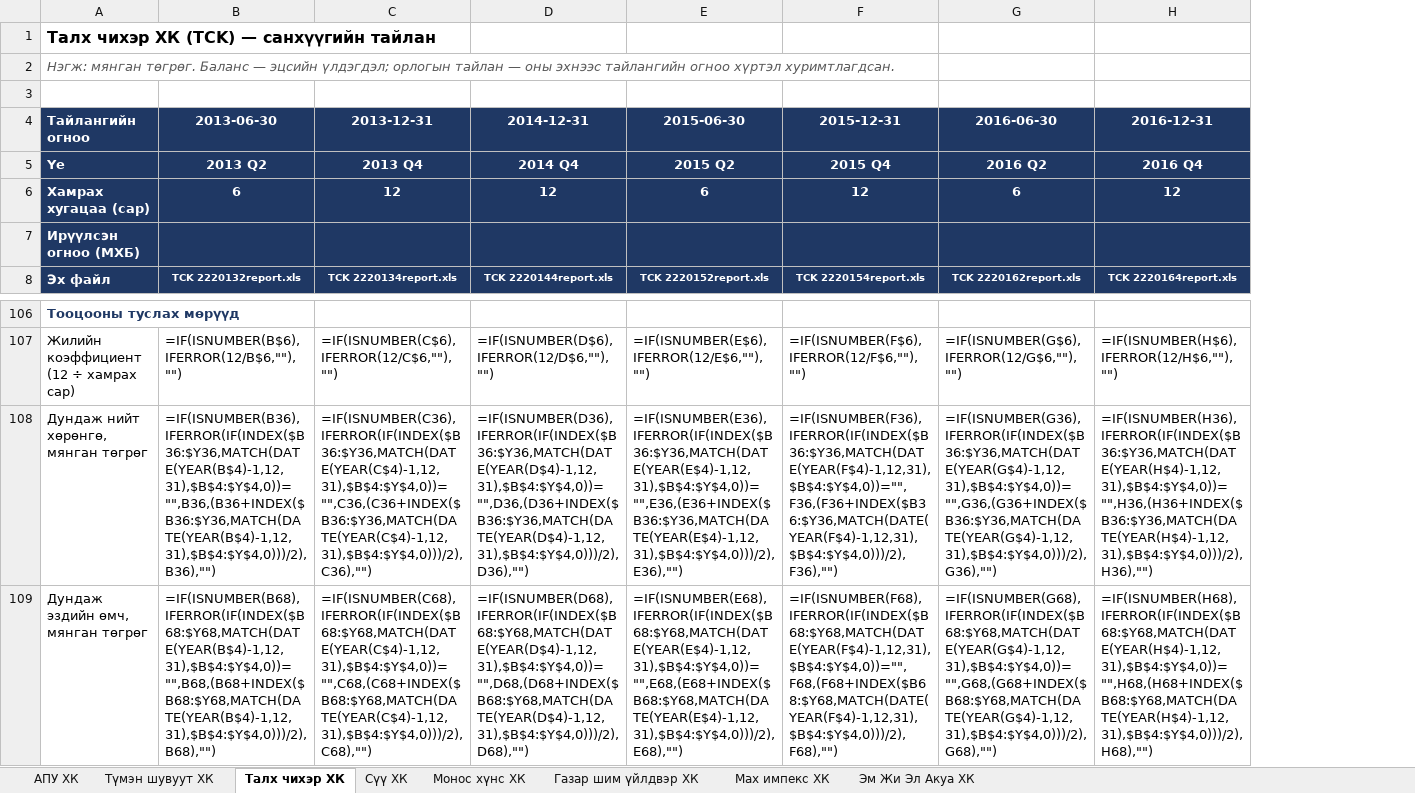
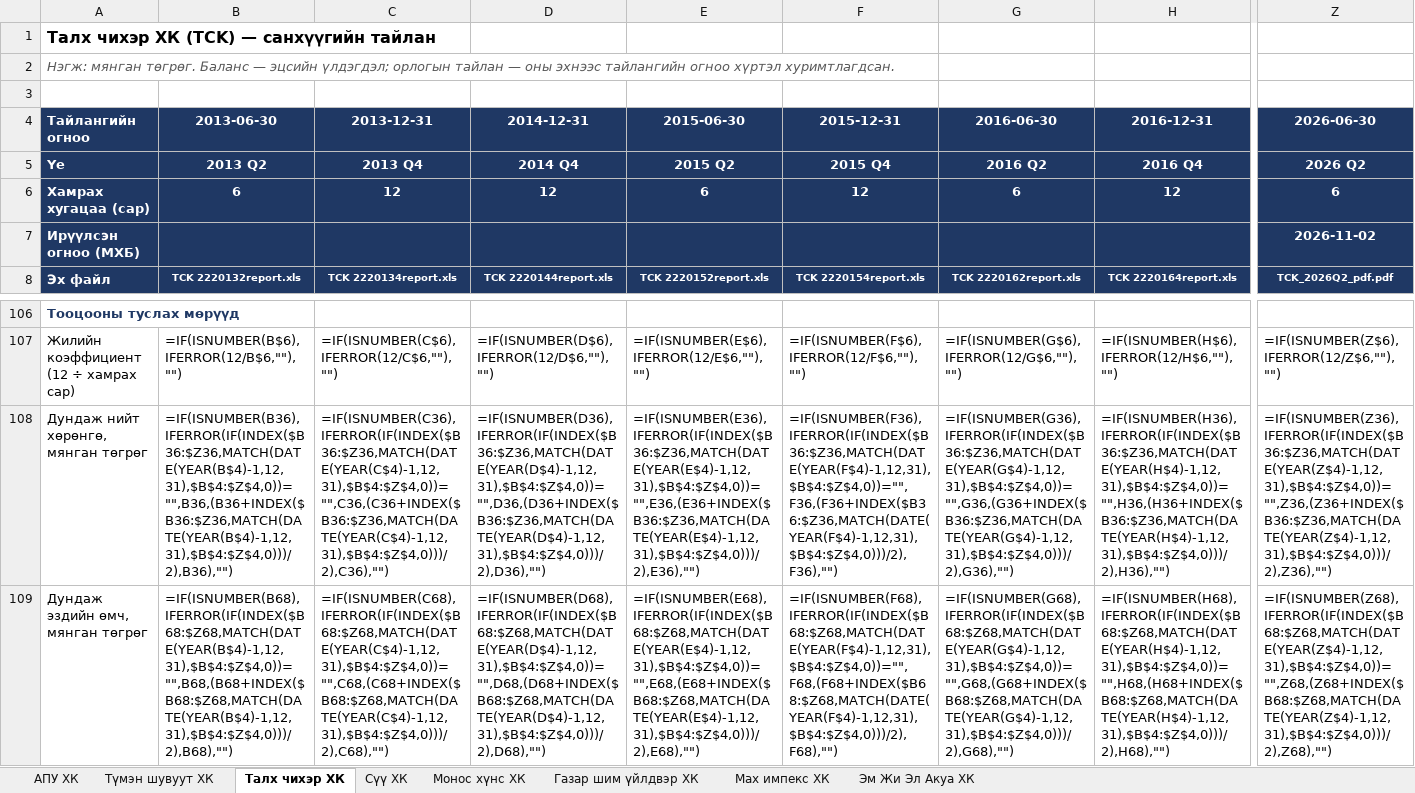
Before and after one commit to consultingapartment/Food8MSE, an Excel workbook: reports/FOOD mse.xlsx, sheet Талх чихэр ХК, drawn as a sheet; only a part is shown, gaps mark what is left out; values as stored, in another font and other column widths than the file's, no borders; formulas without a stored value are shown as written; the diff covers the shown part only; the diff names each change by its address in the sheet, - before the commit and + after, or states it on an @@ line.

```diff
--- a/reports/FOOD mse.xlsx (sheet Талх чихэр ХК)
+++ b/reports/FOOD mse.xlsx (sheet Талх чихэр ХК)
+column Z, rows 4-8: 2026-06-30 | 2026 Q2 | 6 | 2026-11-02 | TCK_2026Q2_pdf.pdf; rows 107-109: =IF(ISNUMBER(Z$6),IFERROR(12/Z$6,""),"") | =IF(ISNUMBER(Z36),IFERROR(IF(INDEX($B36:$Z36,MATCH(DATE(YEAR(Z$4)-1,12,31),$B$4:$Z$4,0))="",Z36,(Z36+INDEX($B36:$Z36,MATCH(DATE(YEAR(Z$4)-1,12,31),$B$4:$Z$4,0)))/2),Z36),"") | =IF(ISNUMBER(Z68),IFERROR(IF(INDEX($B68:$Z68,MATCH(DATE(YEAR(Z$4)-1,12,31),$B$4:$Z$4,0))="",Z68,(Z68+INDEX($B68:$Z68,MATCH(DATE(YEAR(Z$4)-1,12,31),$B$4:$Z$4,0)))/2),Z68),"")
-B108: =IF(ISNUMBER(B36),IFERROR(IF(INDEX($B36:$Y36,MATCH(DATE(YEAR(B$4)-1,12,31),$B$4:$Y$4,0))="",B36,(B36+INDEX($B36:$Y36,MATCH(DATE(YEAR(B$4)-1,12,31),$B$4:$Y$4,0)))/2),B36),"")
+B108: =IF(ISNUMBER(B36),IFERROR(IF(INDEX($B36:$Z36,MATCH(DATE(YEAR(B$4)-1,12,31),$B$4:$Z$4,0))="",B36,(B36+INDEX($B36:$Z36,MATCH(DATE(YEAR(B$4)-1,12,31),$B$4:$Z$4,0)))/2),B36),"")
-C108: =IF(ISNUMBER(C36),IFERROR(IF(INDEX($B36:$Y36,MATCH(DATE(YEAR(C$4)-1,12,31),$B$4:$Y$4,0))="",C36,(C36+INDEX($B36:$Y36,MATCH(DATE(YEAR(C$4)-1,12,31),$B$4:$Y$4,0)))/2),C36),"")
+C108: =IF(ISNUMBER(C36),IFERROR(IF(INDEX($B36:$Z36,MATCH(DATE(YEAR(C$4)-1,12,31),$B$4:$Z$4,0))="",C36,(C36+INDEX($B36:$Z36,MATCH(DATE(YEAR(C$4)-1,12,31),$B$4:$Z$4,0)))/2),C36),"")
-D108: =IF(ISNUMBER(D36),IFERROR(IF(INDEX($B36:$Y36,MATCH(DATE(YEAR(D$4)-1,12,31),$B$4:$Y$4,0))="",D36,(D36+INDEX($B36:$Y36,MATCH(DATE(YEAR(D$4)-1,12,31),$B$4:$Y$4,0)))/2),D36),"")
+D108: =IF(ISNUMBER(D36),IFERROR(IF(INDEX($B36:$Z36,MATCH(DATE(YEAR(D$4)-1,12,31),$B$4:$Z$4,0))="",D36,(D36+INDEX($B36:$Z36,MATCH(DATE(YEAR(D$4)-1,12,31),$B$4:$Z$4,0)))/2),D36),"")
-E108: =IF(ISNUMBER(E36),IFERROR(IF(INDEX($B36:$Y36,MATCH(DATE(YEAR(E$4)-1,12,31),$B$4:$Y$4,0))="",E36,(E36+INDEX($B36:$Y36,MATCH(DATE(YEAR(E$4)-1,12,31),$B$4:$Y$4,0)))/2),E36),"")
+E108: =IF(ISNUMBER(E36),IFERROR(IF(INDEX($B36:$Z36,MATCH(DATE(YEAR(E$4)-1,12,31),$B$4:$Z$4,0))="",E36,(E36+INDEX($B36:$Z36,MATCH(DATE(YEAR(E$4)-1,12,31),$B$4:$Z$4,0)))/2),E36),"")
-F108: =IF(ISNUMBER(F36),IFERROR(IF(INDEX($B36:$Y36,MATCH(DATE(YEAR(F$4)-1,12,31),$B$4:$Y$4,0))="",F36,(F36+INDEX($B36:$Y36,MATCH(DATE(YEAR(F$4)-1,12,31),$B$4:$Y$4,0)))/2),F36),"")
+F108: =IF(ISNUMBER(F36),IFERROR(IF(INDEX($B36:$Z36,MATCH(DATE(YEAR(F$4)-1,12,31),$B$4:$Z$4,0))="",F36,(F36+INDEX($B36:$Z36,MATCH(DATE(YEAR(F$4)-1,12,31),$B$4:$Z$4,0)))/2),F36),"")
-G108: =IF(ISNUMBER(G36),IFERROR(IF(INDEX($B36:$Y36,MATCH(DATE(YEAR(G$4)-1,12,31),$B$4:$Y$4,0))="",G36,(G36+INDEX($B36:$Y36,MATCH(DATE(YEAR(G$4)-1,12,31),$B$4:$Y$4,0)))/2),G36),"")
+G108: =IF(ISNUMBER(G36),IFERROR(IF(INDEX($B36:$Z36,MATCH(DATE(YEAR(G$4)-1,12,31),$B$4:$Z$4,0))="",G36,(G36+INDEX($B36:$Z36,MATCH(DATE(YEAR(G$4)-1,12,31),$B$4:$Z$4,0)))/2),G36),"")
-H108: =IF(ISNUMBER(H36),IFERROR(IF(INDEX($B36:$Y36,MATCH(DATE(YEAR(H$4)-1,12,31),$B$4:$Y$4,0))="",H36,(H36+INDEX($B36:$Y36,MATCH(DATE(YEAR(H$4)-1,12,31),$B$4:$Y$4,0)))/2),H36),"")
+H108: =IF(ISNUMBER(H36),IFERROR(IF(INDEX($B36:$Z36,MATCH(DATE(YEAR(H$4)-1,12,31),$B$4:$Z$4,0))="",H36,(H36+INDEX($B36:$Z36,MATCH(DATE(YEAR(H$4)-1,12,31),$B$4:$Z$4,0)))/2),H36),"")
-B109: =IF(ISNUMBER(B68),IFERROR(IF(INDEX($B68:$Y68,MATCH(DATE(YEAR(B$4)-1,12,31),$B$4:$Y$4,0))="",B68,(B68+INDEX($B68:$Y68,MATCH(DATE(YEAR(B$4)-1,12,31),$B$4:$Y$4,0)))/2),B68),"")
+B109: =IF(ISNUMBER(B68),IFERROR(IF(INDEX($B68:$Z68,MATCH(DATE(YEAR(B$4)-1,12,31),$B$4:$Z$4,0))="",B68,(B68+INDEX($B68:$Z68,MATCH(DATE(YEAR(B$4)-1,12,31),$B$4:$Z$4,0)))/2),B68),"")
-C109: =IF(ISNUMBER(C68),IFERROR(IF(INDEX($B68:$Y68,MATCH(DATE(YEAR(C$4)-1,12,31),$B$4:$Y$4,0))="",C68,(C68+INDEX($B68:$Y68,MATCH(DATE(YEAR(C$4)-1,12,31),$B$4:$Y$4,0)))/2),C68),"")
+C109: =IF(ISNUMBER(C68),IFERROR(IF(INDEX($B68:$Z68,MATCH(DATE(YEAR(C$4)-1,12,31),$B$4:$Z$4,0))="",C68,(C68+INDEX($B68:$Z68,MATCH(DATE(YEAR(C$4)-1,12,31),$B$4:$Z$4,0)))/2),C68),"")
-D109: =IF(ISNUMBER(D68),IFERROR(IF(INDEX($B68:$Y68,MATCH(DATE(YEAR(D$4)-1,12,31),$B$4:$Y$4,0))="",D68,(D68+INDEX($B68:$Y68,MATCH(DATE(YEAR(D$4)-1,12,31),$B$4:$Y$4,0)))/2),D68),"")
+D109: =IF(ISNUMBER(D68),IFERROR(IF(INDEX($B68:$Z68,MATCH(DATE(YEAR(D$4)-1,12,31),$B$4:$Z$4,0))="",D68,(D68+INDEX($B68:$Z68,MATCH(DATE(YEAR(D$4)-1,12,31),$B$4:$Z$4,0)))/2),D68),"")
-E109: =IF(ISNUMBER(E68),IFERROR(IF(INDEX($B68:$Y68,MATCH(DATE(YEAR(E$4)-1,12,31),$B$4:$Y$4,0))="",E68,(E68+INDEX($B68:$Y68,MATCH(DATE(YEAR(E$4)-1,12,31),$B$4:$Y$4,0)))/2),E68),"")
+E109: =IF(ISNUMBER(E68),IFERROR(IF(INDEX($B68:$Z68,MATCH(DATE(YEAR(E$4)-1,12,31),$B$4:$Z$4,0))="",E68,(E68+INDEX($B68:$Z68,MATCH(DATE(YEAR(E$4)-1,12,31),$B$4:$Z$4,0)))/2),E68),"")
-F109: =IF(ISNUMBER(F68),IFERROR(IF(INDEX($B68:$Y68,MATCH(DATE(YEAR(F$4)-1,12,31),$B$4:$Y$4,0))="",F68,(F68+INDEX($B68:$Y68,MATCH(DATE(YEAR(F$4)-1,12,31),$B$4:$Y$4,0)))/2),F68),"")
+F109: =IF(ISNUMBER(F68),IFERROR(IF(INDEX($B68:$Z68,MATCH(DATE(YEAR(F$4)-1,12,31),$B$4:$Z$4,0))="",F68,(F68+INDEX($B68:$Z68,MATCH(DATE(YEAR(F$4)-1,12,31),$B$4:$Z$4,0)))/2),F68),"")
-G109: =IF(ISNUMBER(G68),IFERROR(IF(INDEX($B68:$Y68,MATCH(DATE(YEAR(G$4)-1,12,31),$B$4:$Y$4,0))="",G68,(G68+INDEX($B68:$Y68,MATCH(DATE(YEAR(G$4)-1,12,31),$B$4:$Y$4,0)))/2),G68),"")
+G109: =IF(ISNUMBER(G68),IFERROR(IF(INDEX($B68:$Z68,MATCH(DATE(YEAR(G$4)-1,12,31),$B$4:$Z$4,0))="",G68,(G68+INDEX($B68:$Z68,MATCH(DATE(YEAR(G$4)-1,12,31),$B$4:$Z$4,0)))/2),G68),"")
-H109: =IF(ISNUMBER(H68),IFERROR(IF(INDEX($B68:$Y68,MATCH(DATE(YEAR(H$4)-1,12,31),$B$4:$Y$4,0))="",H68,(H68+INDEX($B68:$Y68,MATCH(DATE(YEAR(H$4)-1,12,31),$B$4:$Y$4,0)))/2),H68),"")
+H109: =IF(ISNUMBER(H68),IFERROR(IF(INDEX($B68:$Z68,MATCH(DATE(YEAR(H$4)-1,12,31),$B$4:$Z$4,0))="",H68,(H68+INDEX($B68:$Z68,MATCH(DATE(YEAR(H$4)-1,12,31),$B$4:$Z$4,0)))/2),H68),"")
```
Also changed, not shown: 178 edited cells elsewhere in this sheet, sheet Сүү ХК, 16 other files.
